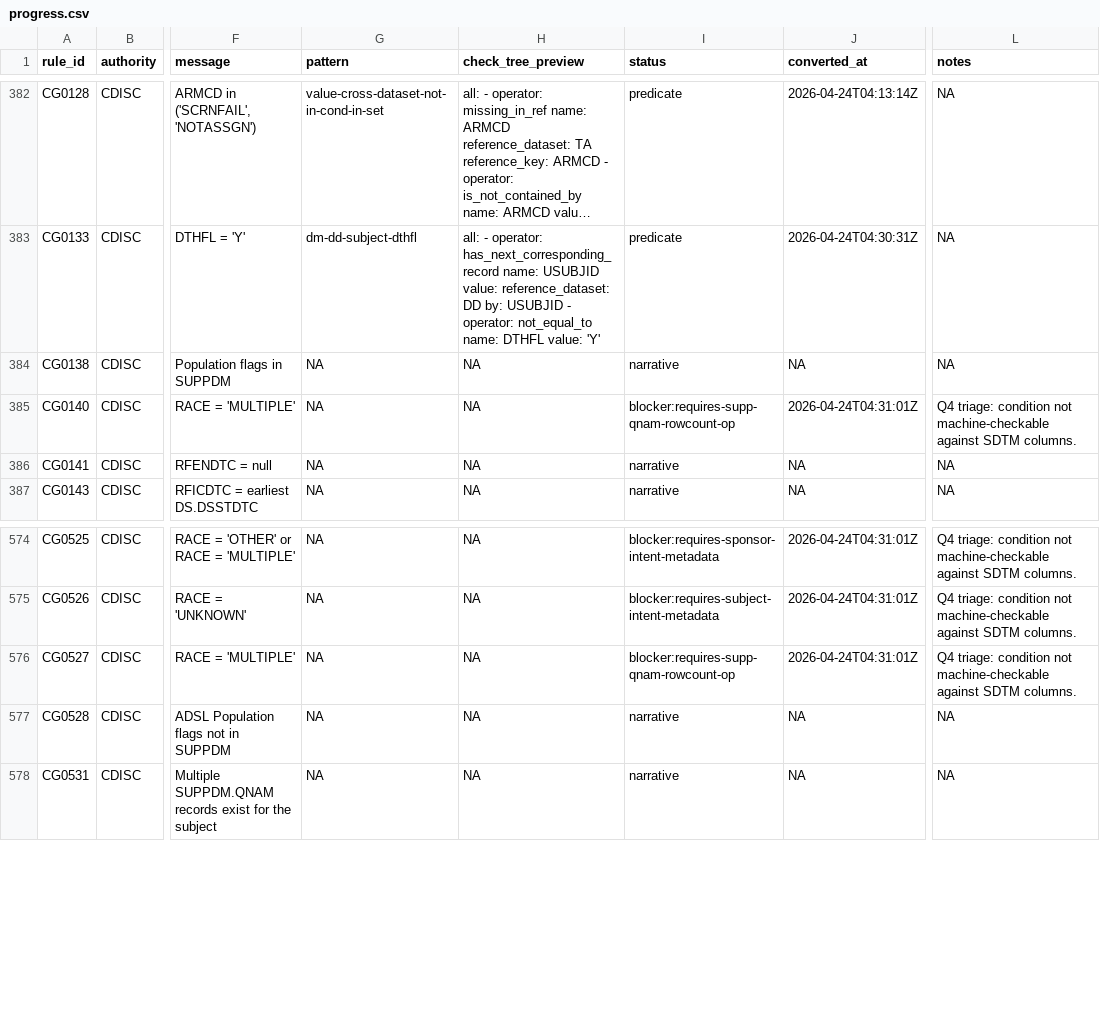
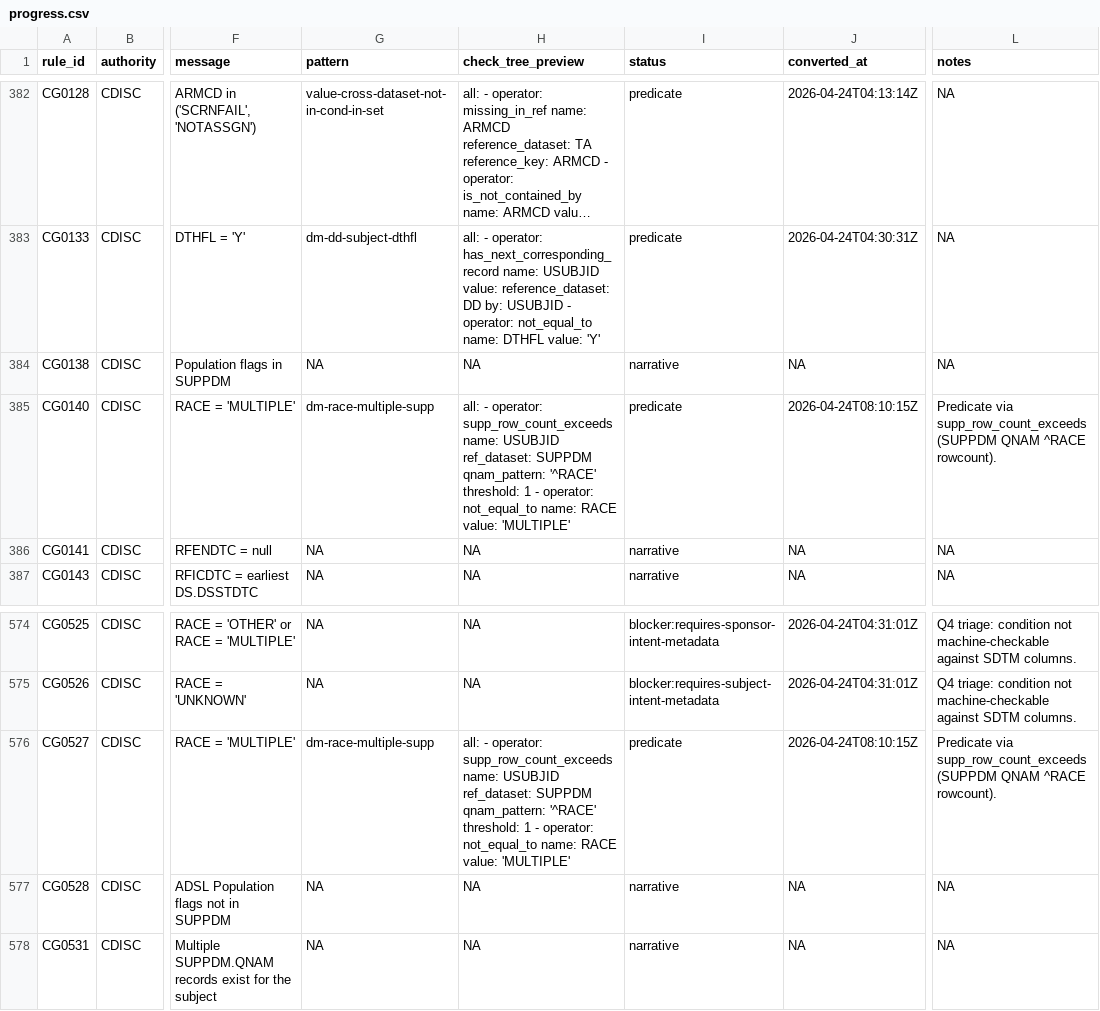
Before and after one commit to vthanik/herald, a CSV file: tools/rule-authoring/progress.csv, drawn as a sheet; only a part is shown, gaps mark what is left out; long unchanged cells end in …; the diff names each change by its address in the sheet, - before the commit and + after, or states it on an @@ line.

Commit message:
rules: CG0140 CG0527 -- DM RACE MULTIPLE when multiple SUPPDM RACE rows
Convert both blocker:requires-supp-qnam-rowcount-op rules to
predicate via supp_row_count_exceeds.

check_tree: all [
  supp_row_count_exceeds(SUPPDM, QNAM ^RACE, threshold 1),
  not_equal_to(RACE, 'MULTIPLE')
]

P21 does not encode either rule; herald authors the predicate
directly from the CDISC SDTMIG narrative (multiple races -> DM
RACE must be 'MULTIPLE', other races go to SUPPDM).

Pattern: dm-race-multiple-supp.
Rules converted: 2 (CG0140, CG0527).

```diff
--- a/tools/rule-authoring/progress.csv
+++ b/tools/rule-authoring/progress.csv
-G385 (pattern): NA
+G385 (pattern): dm-race-multiple-supp
-H385 (check_tree_preview): NA
+H385 (check_tree_preview): all: - operator: supp_row_count_exceeds name: USUBJID ref_dataset: SUPPDM qnam_pattern: '^RACE' threshold: 1 - operator: not_equal_to name: RACE value: 'MULTIPLE'
-I385 (status): blocker:requires-supp-qnam-rowcount-op
+I385 (status): predicate
-J385 (converted_at): 2026-04-24T04:31:01Z
+J385 (converted_at): 2026-04-24T08:10:15Z
-L385 (notes): Q4 triage: condition not machine-checkable against SDTM columns.
+L385 (notes): Predicate via supp_row_count_exceeds (SUPPDM QNAM ^RACE rowcount).
-G576 (pattern): NA
+G576 (pattern): dm-race-multiple-supp
-H576 (check_tree_preview): NA
+H576 (check_tree_preview): all: - operator: supp_row_count_exceeds name: USUBJID ref_dataset: SUPPDM qnam_pattern: '^RACE' threshold: 1 - operator: not_equal_to name: RACE value: 'MULTIPLE'
-I576 (status): blocker:requires-supp-qnam-rowcount-op
+I576 (status): predicate
-J576 (converted_at): 2026-04-24T04:31:01Z
+J576 (converted_at): 2026-04-24T08:10:15Z
-L576 (notes): Q4 triage: condition not machine-checkable against SDTM columns.
+L576 (notes): Predicate via supp_row_count_exceeds (SUPPDM QNAM ^RACE rowcount).
```
Also changed, not shown: 7 other files.
